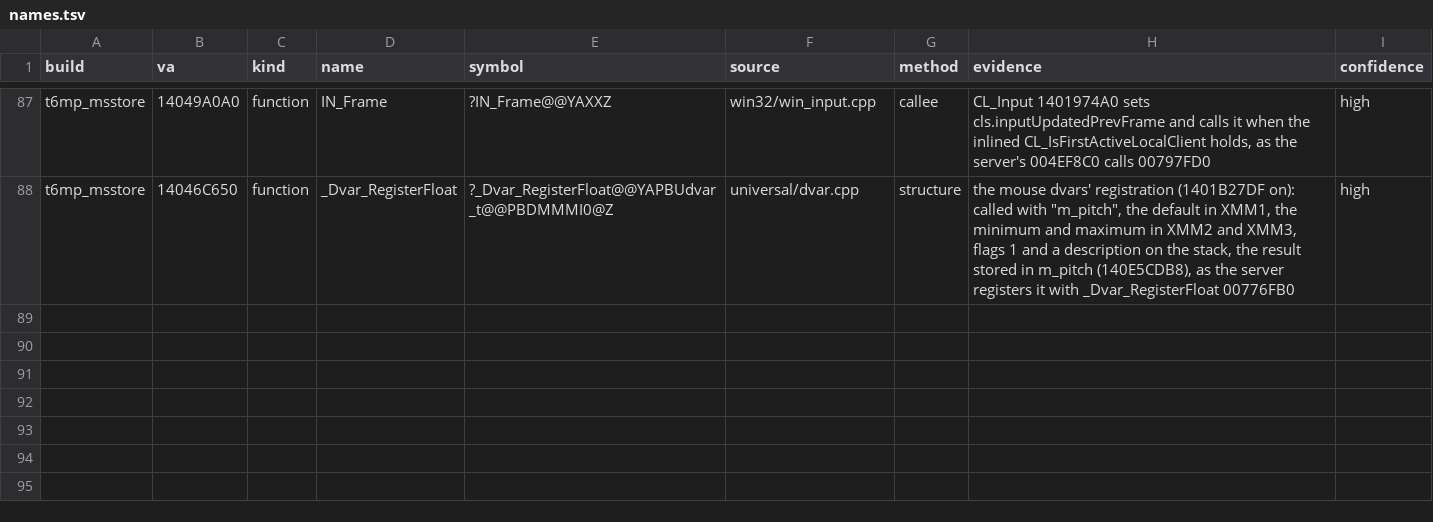
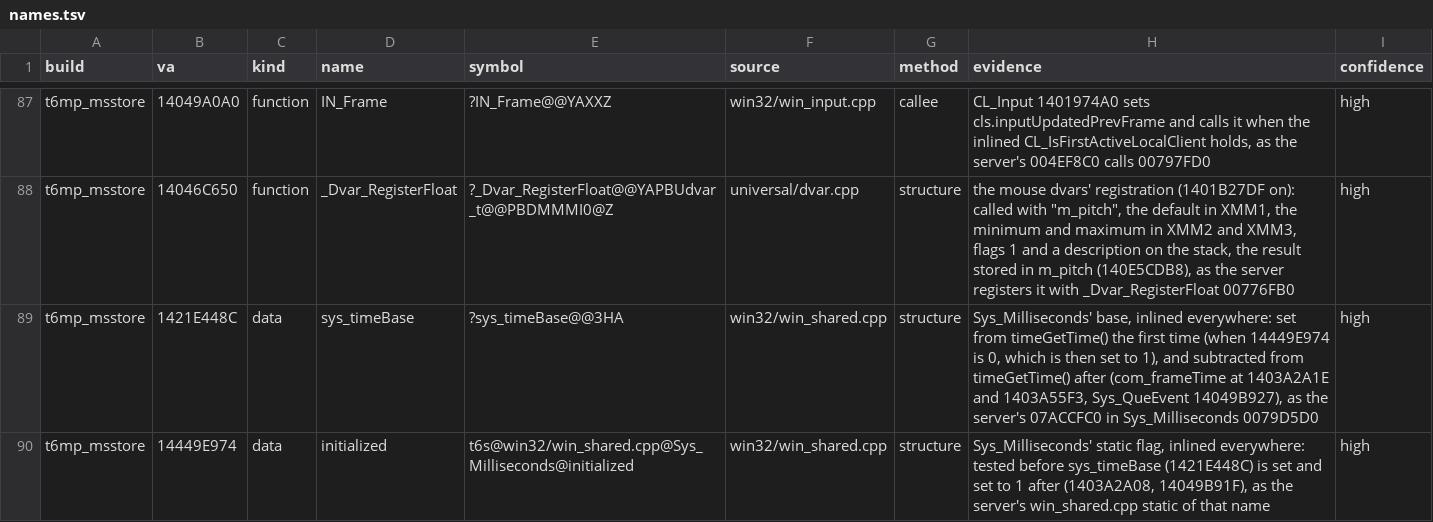
Before and after one commit to lizardpeter/black-ops-2-decomp, a TSV file: records/names.tsv, drawn as a sheet; only a part is shown, gaps mark what is left out.

```diff
--- a/records/names.tsv
+++ b/records/names.tsv
@@ -88 +88,3 @@ t6mp_msstore	14049A0A0	function	IN_Frame	?IN_Frame@@YAXXZ	win32/win_input.cpp	ca
 t6mp_msstore	14046C650	function	_Dvar_RegisterFloat	?_Dvar_RegisterFloat@@YAPBUdvar_t@@PBDMMMI0@Z	universal/dvar.cpp	structure	the mouse dvars' registration (1401B27DF on): called with "m_pitch", the default in XMM1, the minimum and maximum in XMM2 and XMM3, flags 1 and a description on the stack, the result stored in m_pitch (140E5CDB8), as the server registers it with _Dvar_RegisterFloat 00776FB0	high
+t6mp_msstore	1421E448C	data	sys_timeBase	?sys_timeBase@@3HA	win32/win_shared.cpp	structure	Sys_Milliseconds' base, inlined everywhere: set from timeGetTime() the first time (when 14449E974 is 0, which is then set to 1), and subtracted from timeGetTime() after (com_frameTime at 1403A2A1E and 1403A55F3, Sys_QueEvent 14049B927), as the server's 07ACCFC0 in Sys_Milliseconds 0079D5D0	high
+t6mp_msstore	14449E974	data	initialized	t6s@win32/win_shared.cpp@Sys_Milliseconds@initialized	win32/win_shared.cpp	structure	Sys_Milliseconds' static flag, inlined everywhere: tested before sys_timeBase (1421E448C) is set and set to 1 after (1403A2A08, 14049B91F), as the server's win_shared.cpp static of that name	high
```
Also changed, not shown: records/bugs.tsv, records/patches.tsv, 11 other files.
